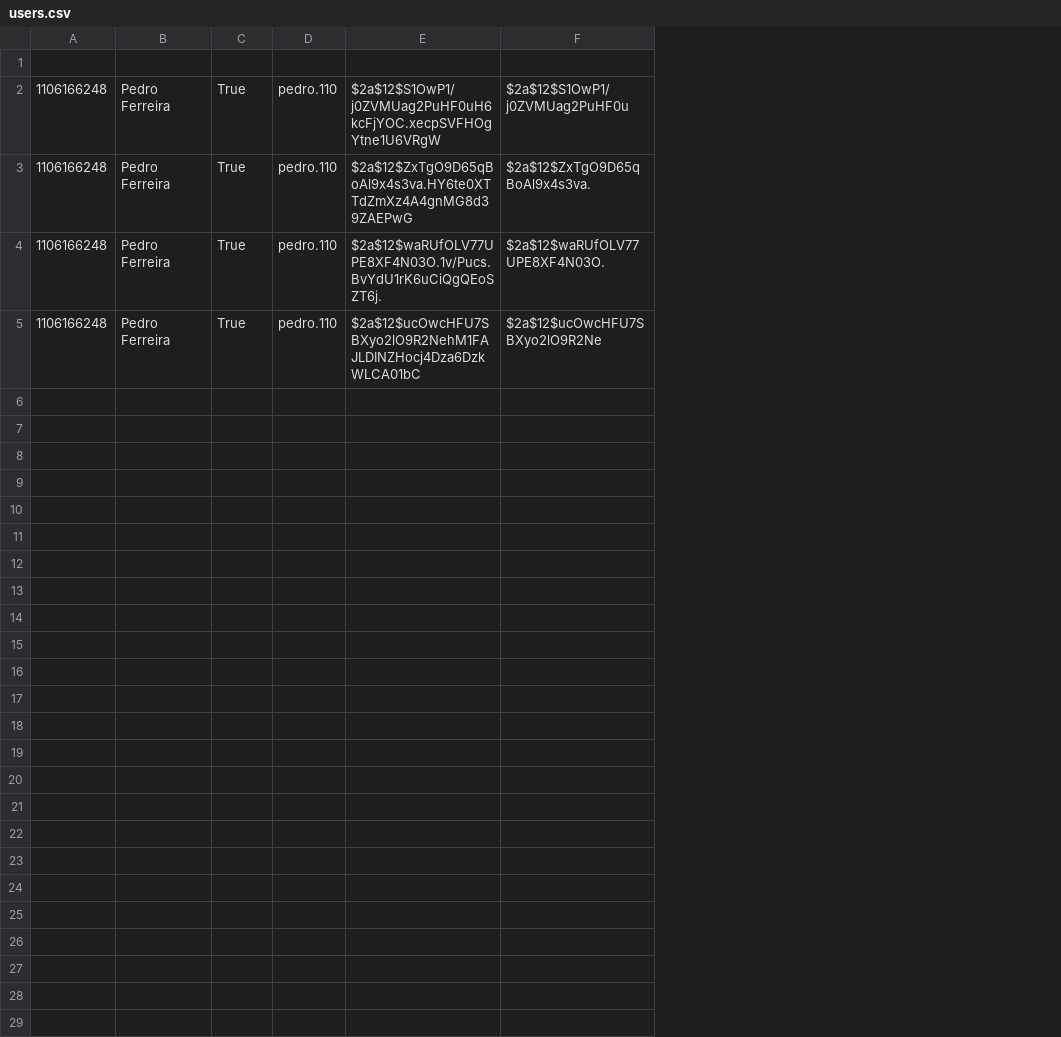
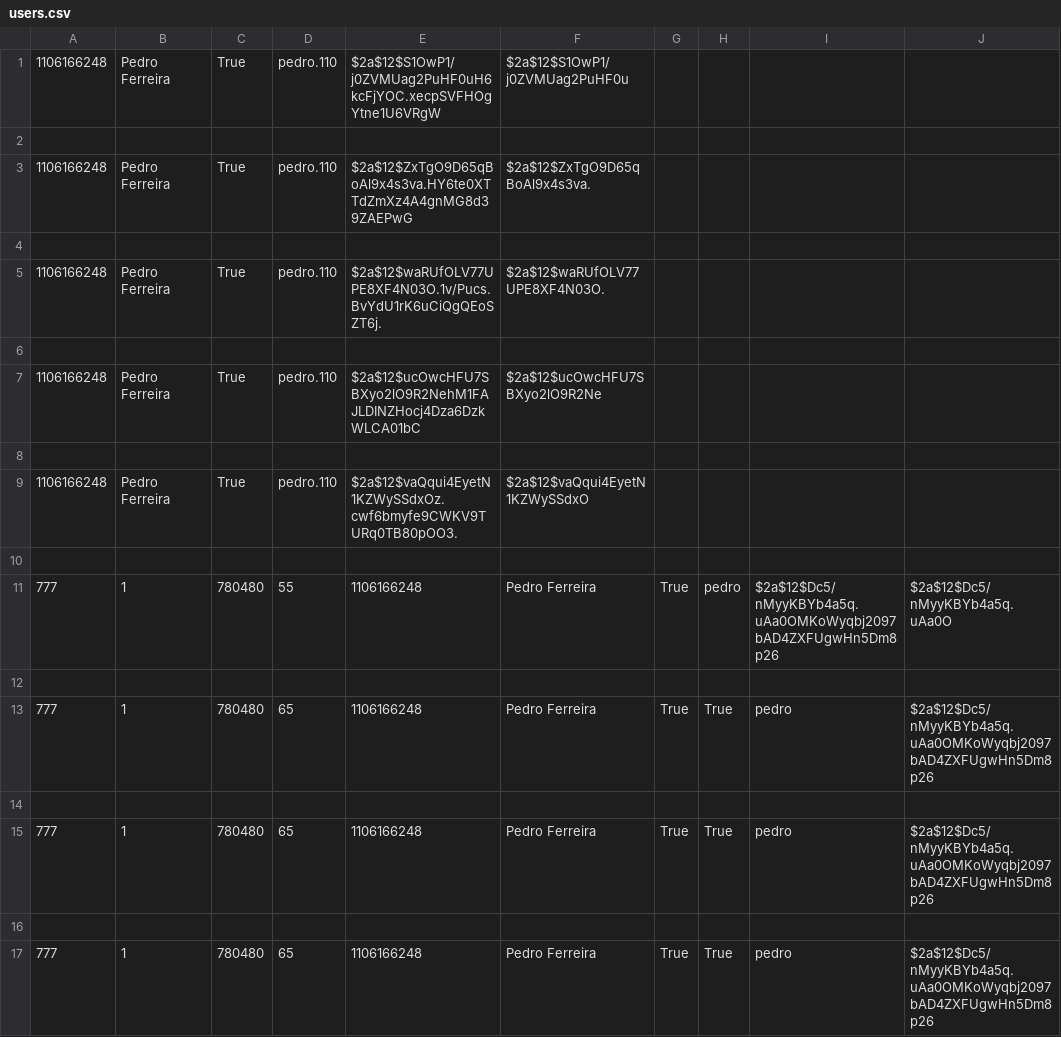
Before and after one commit to pedro-peixot0/adacredit, a CSV file: data/users.csv, drawn as a sheet; addresses are those after the commit; the diff names each change by its address in the sheet, - before the commit and + after, or states it on an @@ line.

```diff
--- a/data/users.csv
+++ b/data/users.csv
+column G, empty
+column H, empty
+column I, empty
+column J, empty
@@ row 2 moved to row 1: 1106166248 @@
+row 4: (empty)
+row 6: (empty)
+row 8: (empty)
+row 9: 1106166248 | Pedro Ferreira | True | pedro.110 | $2a$12$vaQqui4EyetN1KZWySSdxOz.cwf6bmyfe9CWKV9TURq0TB80pOO3. | $2a$12$vaQqui4EyetN1KZWySSdxO
+row 10: (empty)
+row 11: 777 | 1 | 780480 | 55 | 1106166248 | Pedro Ferreira | True | pedro | $2a$12$Dc5/nMyyKBYb4a5q.uAa0OMKoWyqbj2097bAD4ZXFUgwHn5Dm8p26 | $2a$12$Dc5/nMyyKBYb4a5q.uAa0O
+row 12: (empty)
+row 13: 777 | 1 | 780480 | 65 | 1106166248 | Pedro Ferreira | True | True | pedro | $2a$12$Dc5/nMyyKBYb4a5q.uAa0OMKoWyqbj2097bAD4ZXFUgwHn5Dm8p26
+row 14: (empty)
+row 15: 777 | 1 | 780480 | 65 | 1106166248 | Pedro Ferreira | True | True | pedro | $2a$12$Dc5/nMyyKBYb4a5q.uAa0OMKoWyqbj2097bAD4ZXFUgwHn5Dm8p26
+row 16: (empty)
+row 17: 777 | 1 | 780480 | 65 | 1106166248 | Pedro Ferreira | True | True | pedro | $2a$12$Dc5/nMyyKBYb4a5q.uAa0OMKoWyqbj2097bAD4ZXFUgwHn5Dm8p26
```
Also changed, not shown: 8 other files.
